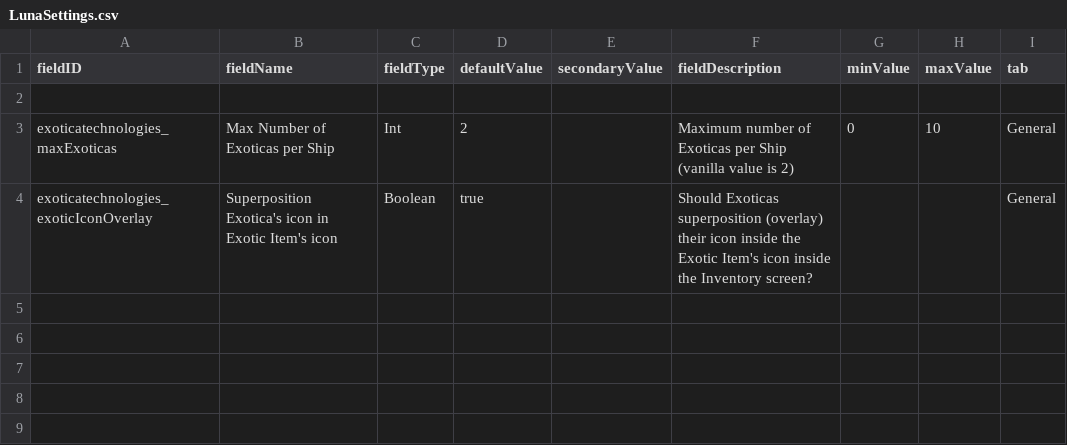
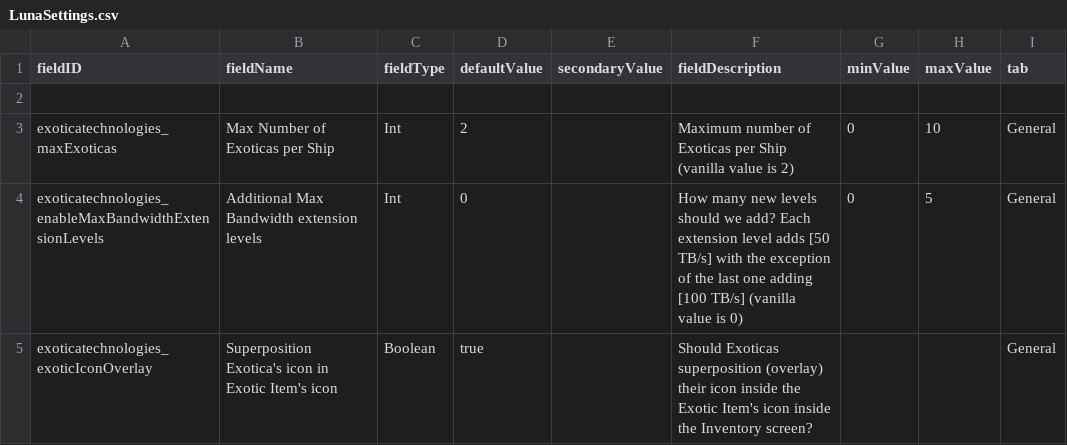
Before and after one commit to RkShaRkz/ExoticaTechnologies, a CSV file: data/config/LunaSettings.csv, drawn as a sheet.

Commit message:
Bandwidth extension levels feature and latest JAR
Well, I wanted to add a bit more bandwidth to one of my captured ship, since it turned out
300 was just... not enough to max the few upgrades it came with.

However, it turned out that Bandwidth isn't just some value somewhere (as if first seemed) but
rather an enum.

So instead of letting the user type in any number he wants, I made 5 additional levels -
4 of them adding +50 bandwidth and last one adding 100 for capability of doubling the initial
bandwidth max limit to 600.

I'm using just 2 and for now everything seems to work out just fine.

```diff
--- a/data/config/LunaSettings.csv
+++ b/data/config/LunaSettings.csv
@@ -3,2 +3,3 @@ fieldID,fieldName,fieldType,defaultValue,secondaryValue,fieldDescription,minValu
 exoticatechnologies_maxExoticas,Max Number of Exoticas per Ship,Int,2,,Maximum number of Exoticas per Ship (vanilla value is 2),0,10,General
+exoticatechnologies_enableMaxBandwidthExtensionLevels,Additional Max Bandwidth extension levels,Int,0,,How many new levels should we add? Each extension level adds [50 TB/s] with the exception of the last one adding [100 TB/s] (vanilla value is 0),0,5,General
 exoticatechnologies_exoticIconOverlay,Superposition Exotica's icon in Exotic Item's icon,Boolean,true,,Should Exoticas superposition (overlay) their icon inside the Exotic Item's icon inside the Inventory screen?,,,General
```
Also changed, not shown: 4 other files.
